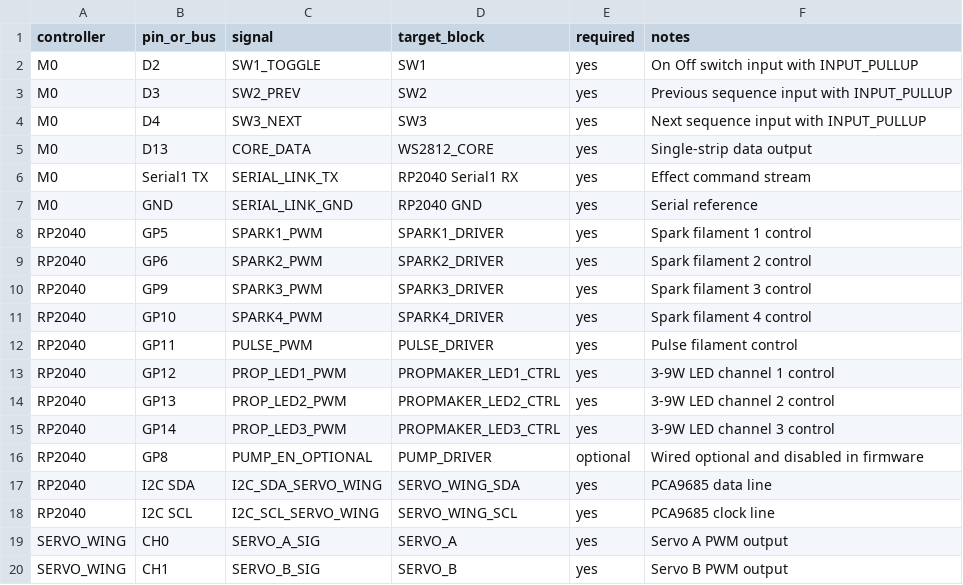
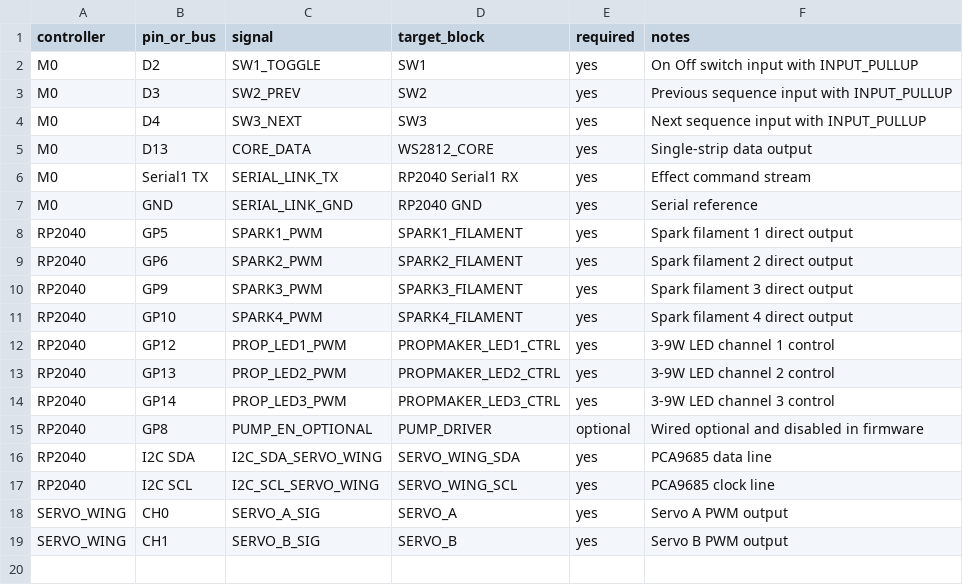
Before and after one commit to EbenAET/Orciny-Device, a CSV file: circuit/fusion360/orciny_fusion_pin_map.csv, drawn as a sheet.

```diff
--- a/circuit/fusion360/orciny_fusion_pin_map.csv
+++ b/circuit/fusion360/orciny_fusion_pin_map.csv
@@ -7,7 +7,6 @@ M0,Serial1 TX,SERIAL_LINK_TX,RP2040 Serial1 RX,yes,Effect command stream
 M0,GND,SERIAL_LINK_GND,RP2040 GND,yes,Serial reference
-RP2040,GP5,SPARK1_PWM,SPARK1_DRIVER,yes,Spark filament 1 control
-RP2040,GP6,SPARK2_PWM,SPARK2_DRIVER,yes,Spark filament 2 control
-RP2040,GP9,SPARK3_PWM,SPARK3_DRIVER,yes,Spark filament 3 control
-RP2040,GP10,SPARK4_PWM,SPARK4_DRIVER,yes,Spark filament 4 control
-RP2040,GP11,PULSE_PWM,PULSE_DRIVER,yes,Pulse filament control
+RP2040,GP5,SPARK1_PWM,SPARK1_FILAMENT,yes,Spark filament 1 direct output
+RP2040,GP6,SPARK2_PWM,SPARK2_FILAMENT,yes,Spark filament 2 direct output
+RP2040,GP9,SPARK3_PWM,SPARK3_FILAMENT,yes,Spark filament 3 direct output
+RP2040,GP10,SPARK4_PWM,SPARK4_FILAMENT,yes,Spark filament 4 direct output
 RP2040,GP12,PROP_LED1_PWM,PROPMAKER_LED1_CTRL,yes,3-9W LED channel 1 control
```
Also changed, not shown: circuit/fritzing_wire_labels.csv, circuit/fusion360/orciny_fusion_adafruit_library_map.csv, 22 other files.
